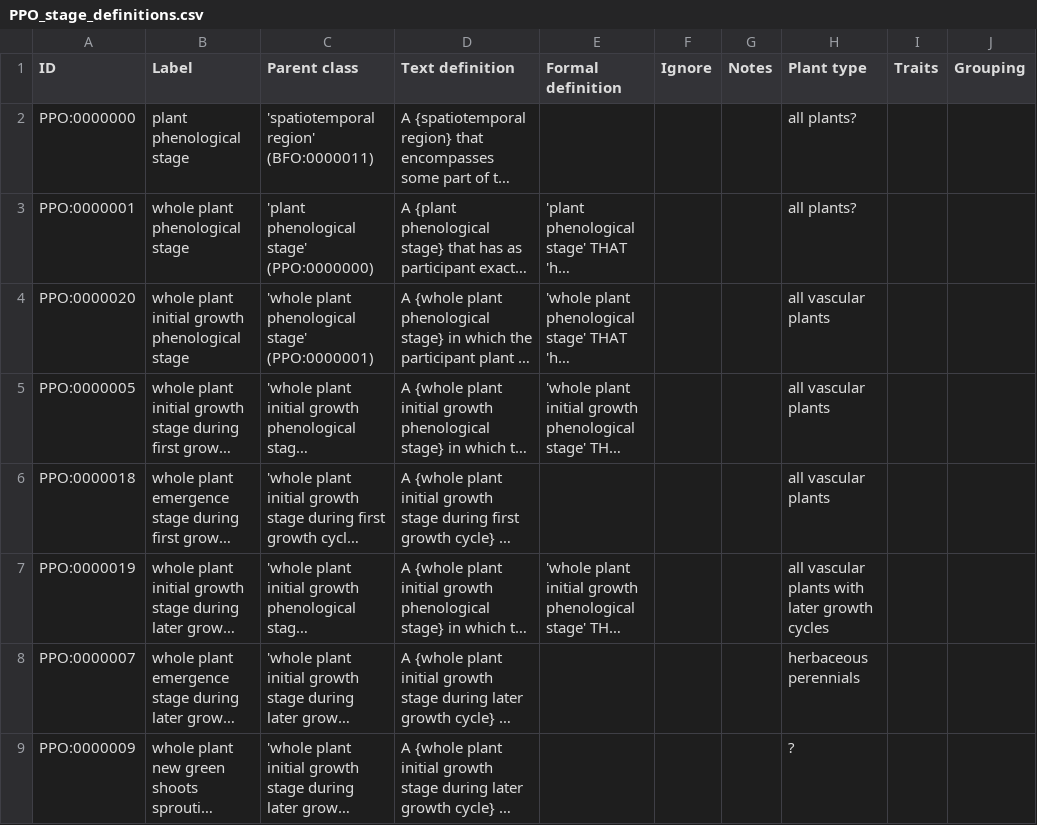
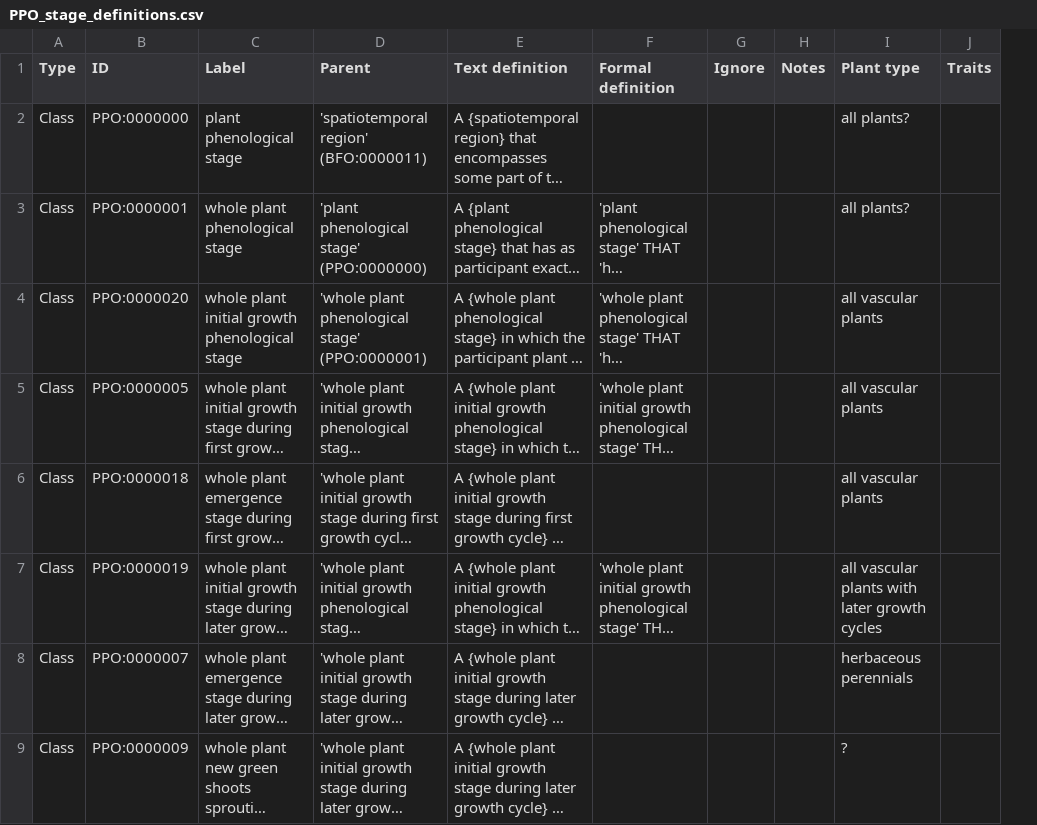
Before and after one commit to PlantPhenoOntology/ppo, a CSV file: src/terms/PPO_stage_definitions.csv, drawn as a sheet; only a part is shown; long unchanged cells end in …; removed rows and columns are numbered as before the commit, all else as after; the diff names each change by its address in the sheet, - before the commit and + after, or states it on an @@ line.

Commit message:
Updated column names in the entity definition CSV files to reflect changes to the build system.

```diff
--- a/src/terms/PPO_stage_definitions.csv
+++ b/src/terms/PPO_stage_definitions.csv
+column A (Type), rows 2-9: all Class
-column J (Grouping), empty
-D1: Parent class
+D1: Parent
```
